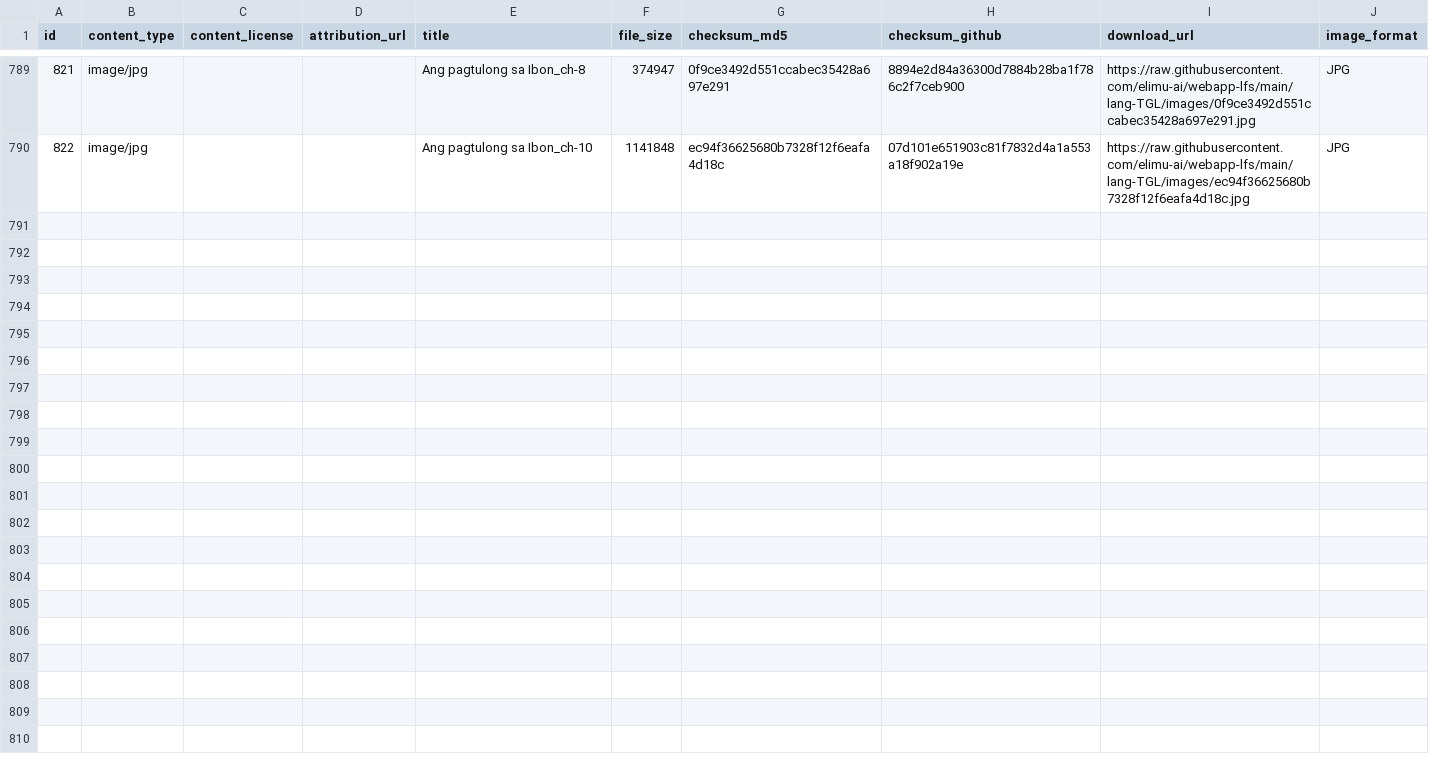
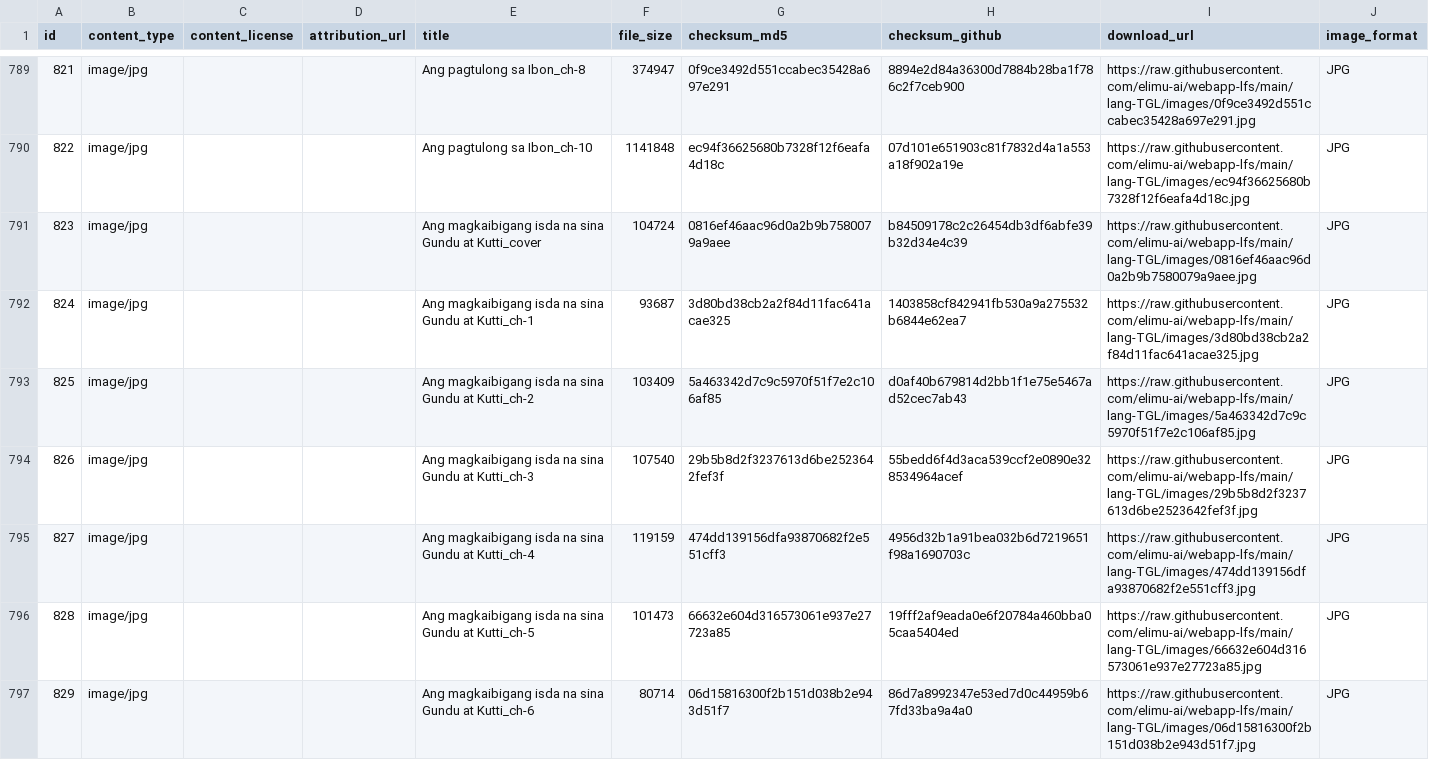
Before and after one commit to elimu-ai/webapp-lfs, a CSV file: lang-TGL/images.csv, drawn as a sheet; only a part is shown, gaps mark what is left out; the diff covers the shown part only.

Commit message:
chore(csv): download content csvs

```diff
--- a/lang-TGL/images.csv
+++ b/lang-TGL/images.csv
@@ -790 +790,8 @@ id,content_type,content_license,attribution_url,title,file_size,checksum_md5,che
 822,image/jpg,,,Ang pagtulong sa Ibon_ch-10,1141848,ec94f36625680b7328f12f6eafa4d18c,07d101e651903c81f7832d4a1a553a18f902a19e,https://raw.githubusercontent.com/elimu-ai/webapp-lfs/main/lang-TGL/images/ec94f36625680b7328f12f6eafa4d18c.jpg,JPG
+823,image/jpg,,,Ang magkaibigang isda na sina Gundu at Kutti_cover,104724,0816ef46aac96d0a2b9b7580079a9aee,b84509178c2c26454db3df6abfe39b32d34e4c39,https://raw.githubusercontent.com/elimu-ai/webapp-lfs/main/lang-TGL/images/0816ef46aac96d0a2b9b7580079a9aee.jpg,JPG
+824,image/jpg,,,Ang magkaibigang isda na sina Gundu at Kutti_ch-1,93687,3d80bd38cb2a2f84d11fac641acae325,1403858cf842941fb530a9a275532b6844e62ea7,https://raw.githubusercontent.com/elimu-ai/webapp-lfs/main/lang-TGL/images/3d80bd38cb2a2f84d11fac641acae325.jpg,JPG
+825,image/jpg,,,Ang magkaibigang isda na sina Gundu at Kutti_ch-2,103409,5a463342d7c9c5970f51f7e2c106af85,d0af40b679814d2bb1f1e75e5467ad52cec7ab43,https://raw.githubusercontent.com/elimu-ai/webapp-lfs/main/lang-TGL/images/5a463342d7c9c5970f51f7e2c106af85.jpg,JPG
+826,image/jpg,,,Ang magkaibigang isda na sina Gundu at Kutti_ch-3,107540,29b5b8d2f3237613d6be2523642fef3f,55bedd6f4d3aca539ccf2e0890e328534964acef,https://raw.githubusercontent.com/elimu-ai/webapp-lfs/main/lang-TGL/images/29b5b8d2f3237613d6be2523642fef3f.jpg,JPG
+827,image/jpg,,,Ang magkaibigang isda na sina Gundu at Kutti_ch-4,119159,474dd139156dfa93870682f2e551cff3,4956d32b1a91bea032b6d7219651f98a1690703c,https://raw.githubusercontent.com/elimu-ai/webapp-lfs/main/lang-TGL/images/474dd139156dfa93870682f2e551cff3.jpg,JPG
+828,image/jpg,,,Ang magkaibigang isda na sina Gundu at Kutti_ch-5,101473,66632e604d316573061e937e27723a85,19fff2af9eada0e6f20784a460bba05caa5404ed,https://raw.githubusercontent.com/elimu-ai/webapp-lfs/main/lang-TGL/images/66632e604d316573061e937e27723a85.jpg,JPG
+829,image/jpg,,,Ang magkaibigang isda na sina Gundu at Kutti_ch-6,80714,06d15816300f2b151d038b2e943d51f7,86d7a8992347e53ed7d0c44959b67fd33ba9a4a0,https://raw.githubusercontent.com/elimu-ai/webapp-lfs/main/lang-TGL/images/06d15816300f2b151d038b2e943d51f7.jpg,JPG
```
Also changed, not shown: 7 added rows elsewhere in this file, lang-ENG/emojis.csv, lang-HIN/emojis.csv, 4 other files.
